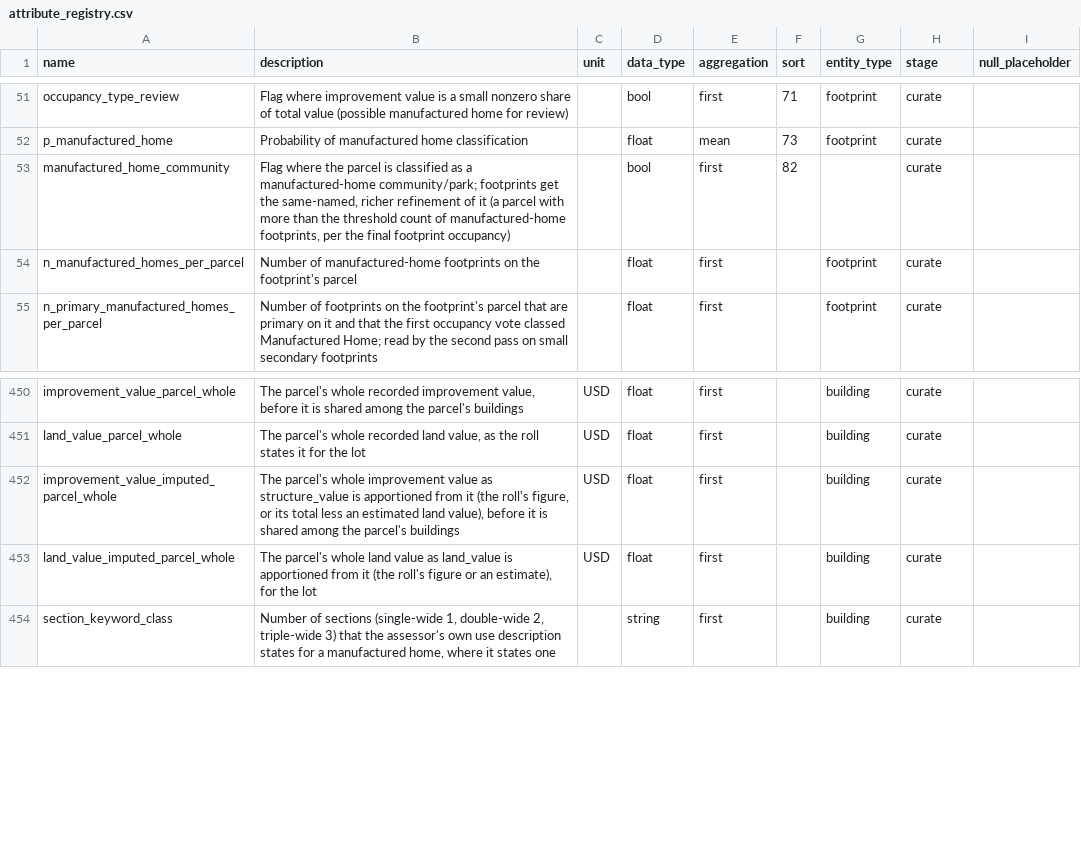
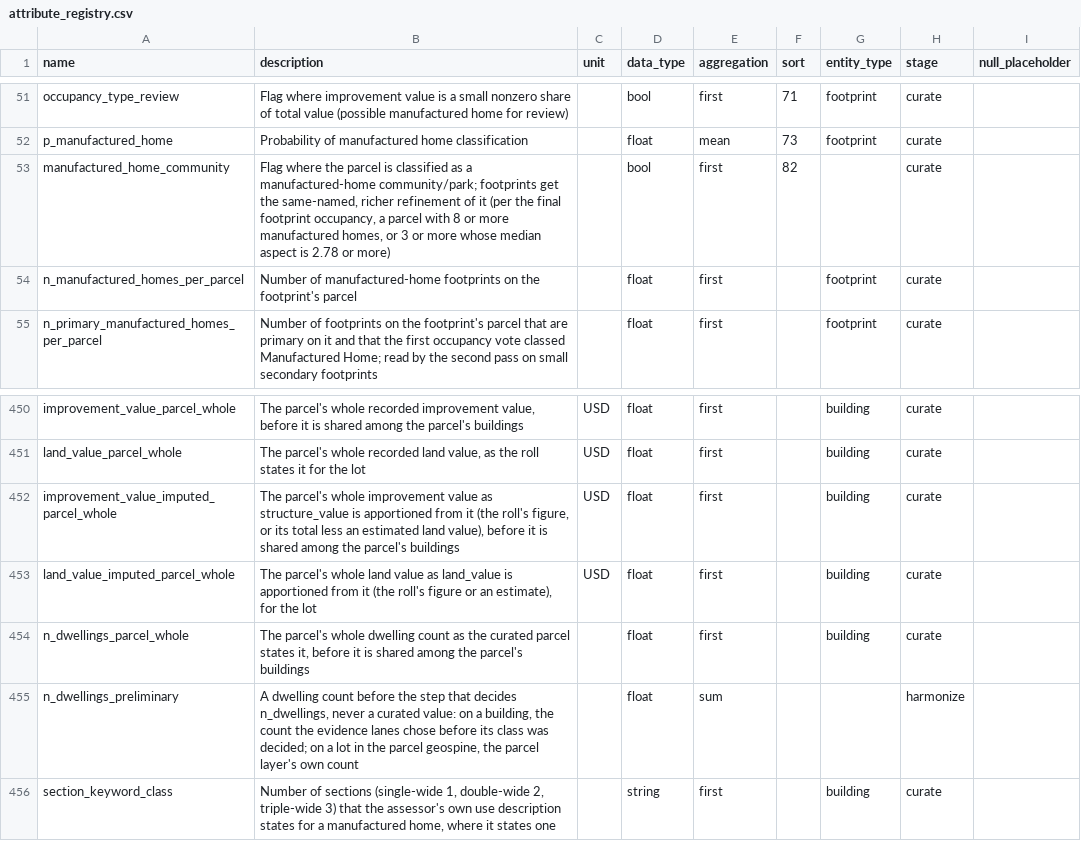
Before and after one commit to chrnolte/openplaces, a CSV file: src/openplaces/core/attribute_registry.csv, drawn as a sheet; only a part is shown, gaps mark what is left out.

Commit message:
One step decides a building's dwelling count
Secondary buildings other than the lot's largest get 0. A lot whose accounts state no count stays missing. A park is 8 mobile homes, or 3 with median aspect 2.78.

```diff
--- a/src/openplaces/core/attribute_registry.csv
+++ b/src/openplaces/core/attribute_registry.csv
@@ -52,3 +52,3 @@ occupancy_type_review,Flag where improvement value is a small nonzero share of t
 p_manufactured_home,Probability of manufactured home classification,,float,mean,73,footprint,curate
-manufactured_home_community,"Flag where the parcel is classified as a manufactured-home community/park; footprints get the same-named, richer refinement of it (a parcel with more than the threshold count of manufactured-home footprints, per the final footprint occupancy)",,bool,first,82,,curate
+manufactured_home_community,"Flag where the parcel is classified as a manufactured-home community/park; footprints get the same-named, richer refinement of it (per the final footprint occupancy, a parcel with 8 or more manufactured homes, or 3 or more whose median aspect is 2.78 or more)",,bool,first,82,,curate
 n_manufactured_homes_per_parcel,Number of manufactured-home footprints on the footprint's parcel,,float,first,,footprint,curate
@@ -453,2 +453,4 @@ improvement_value_imputed_parcel_whole,"The parcel's whole improvement value as
 land_value_imputed_parcel_whole,"The parcel's whole land value as land_value is apportioned from it (the roll's figure or an estimate), for the lot",USD,float,first,,building,curate,
+n_dwellings_parcel_whole,"The parcel's whole dwelling count as the curated parcel states it, before it is shared among the parcel's buildings",,float,first,,building,curate,
+n_dwellings_preliminary,"A dwelling count before the step that decides n_dwellings, never a curated value: on a building, the count the evidence lanes chose before its class was decided; on a lot in the parcel geospine, the parcel layer's own count",,float,sum,,,harmonize,
 section_keyword_class,"Number of sections (single-wide 1, double-wide 2, triple-wide 3) that the assessor's own use description states for a manufactured home, where it states one",,string,first,,building,curate,
```
Also changed, not shown: 19 other files.
